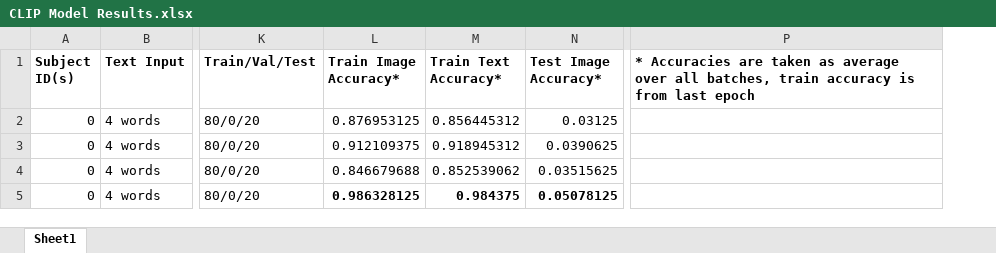
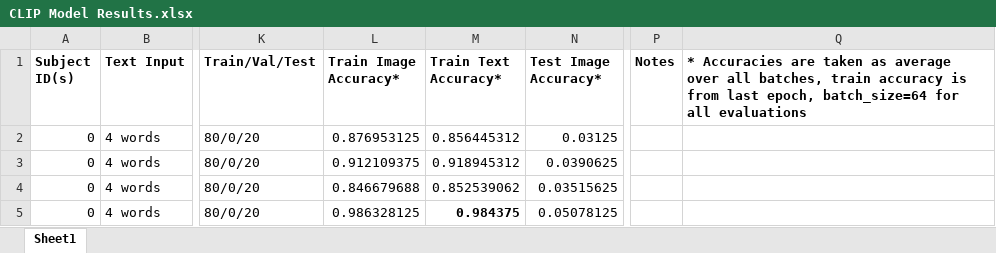
Before and after one commit to HarrisonFah/CMPUT624_Project, an Excel workbook: CLIP Model Results.xlsx, sheet Sheet1, drawn as a sheet; only a part is shown, gaps mark what is left out; values as stored, in another font and other column widths than the file's, no borders; removed rows and columns are numbered as before the commit, all else as after; the diff covers the shown part only; the diff names each change by its address in the sheet, - before the commit and + after, or states it on an @@ line.

```diff
--- a/CLIP Model Results.xlsx (sheet Sheet1)
+++ b/CLIP Model Results.xlsx (sheet Sheet1)
-column P, row 1: * Accuracies are taken as average over all batches, train accuracy is from last epoch
+column P (Notes), empty
+column Q, row 1: * Accuracies are taken as average over all batches, train accuracy is from last epoch, batch_size=64 for all evaluations
-L5 bold: on
+L5 bold: off
-N5 bold: on
+N5 bold: off
```
Also changed, not shown: 5 added rows and 11 edited cells elsewhere in this sheet, 2 other files.
